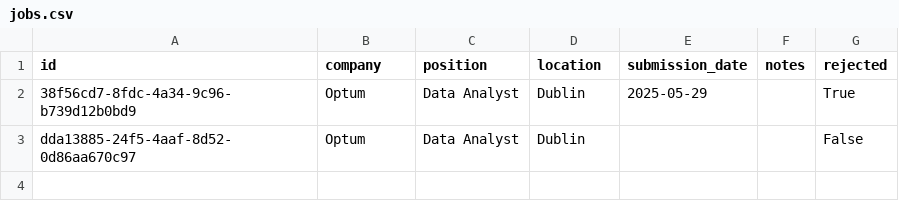
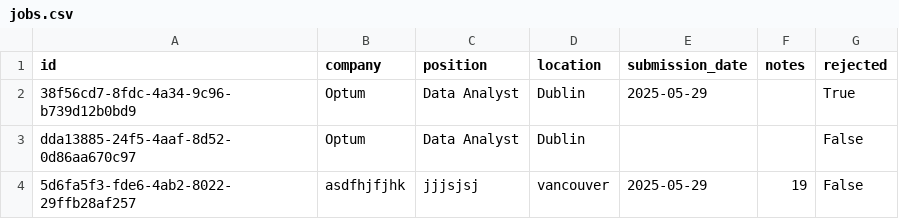
Before and after one commit to JayroMartinez/job-tracker, a CSV file: jobs.csv, drawn as a sheet.

Commit message:
feat: add asdfhjfjhk jjjsjsj

```diff
--- a/jobs.csv
+++ b/jobs.csv
@@ -3 +3,2 @@ id,company,position,location,submission_date,notes,rejected
 dda13885-24f5-4aaf-8d52-0d86aa670c97,Optum,Data Analyst,Dublin,,,False
+5d6fa5f3-fde6-4ab2-8022-29ffb28af257,asdfhjfjhk,jjjsjsj,vancouver,2025-05-29,19,False
```
